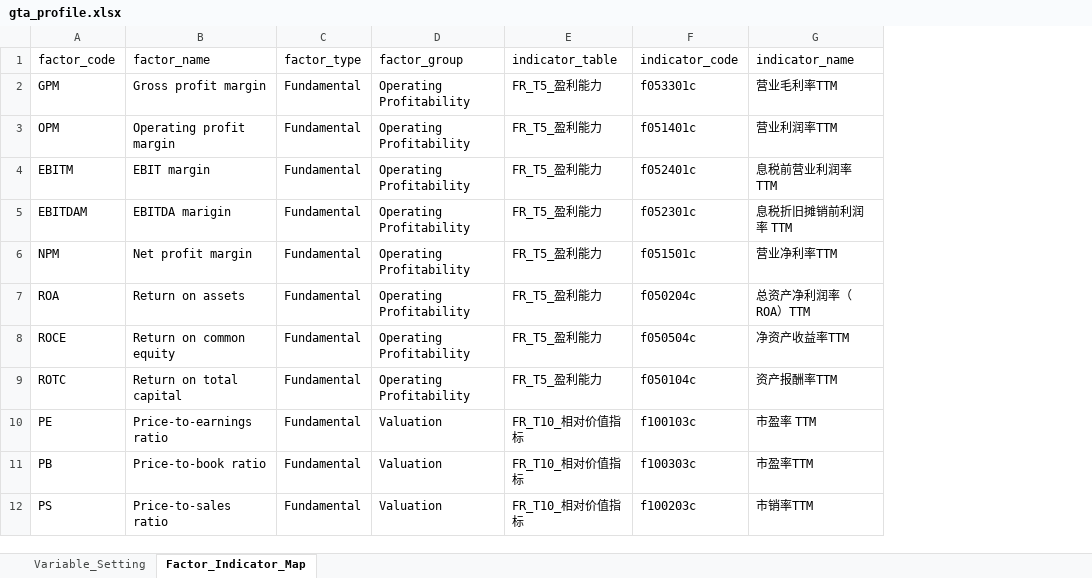
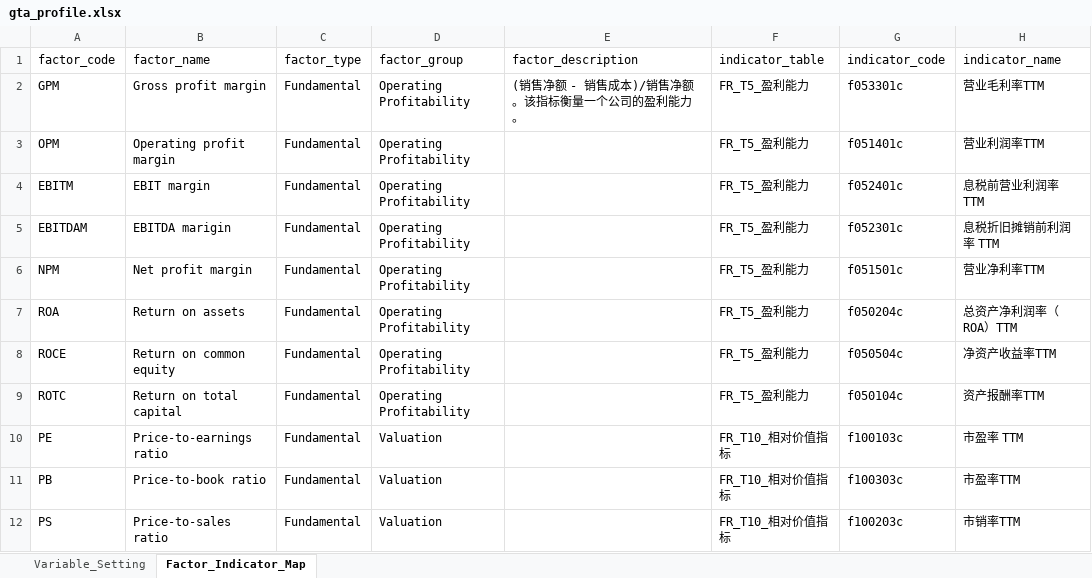
Before and after one commit to chriszheng2016/zstmodelr, an Excel workbook: inst/etc/gta_profile.xlsx, sheet Factor_Indicator_Map, drawn as a sheet; only a part is shown; values as stored, in another font and other column widths than the file's, no borders; conditional formats and table styles not drawn; the diff names each change by its address in the sheet, - before the commit and + after, or states it on an @@ line.

Commit message:
ENH: add new column of factor_description in sheet of Factor_Indicator_Map

```diff
--- a/inst/etc/gta_profile.xlsx (sheet Factor_Indicator_Map)
+++ b/inst/etc/gta_profile.xlsx (sheet Factor_Indicator_Map)
+column E (factor_description), row 2: (销售净额 - 销售成本)/销售净额。该指标衡量一个公司的盈利能力。
```
